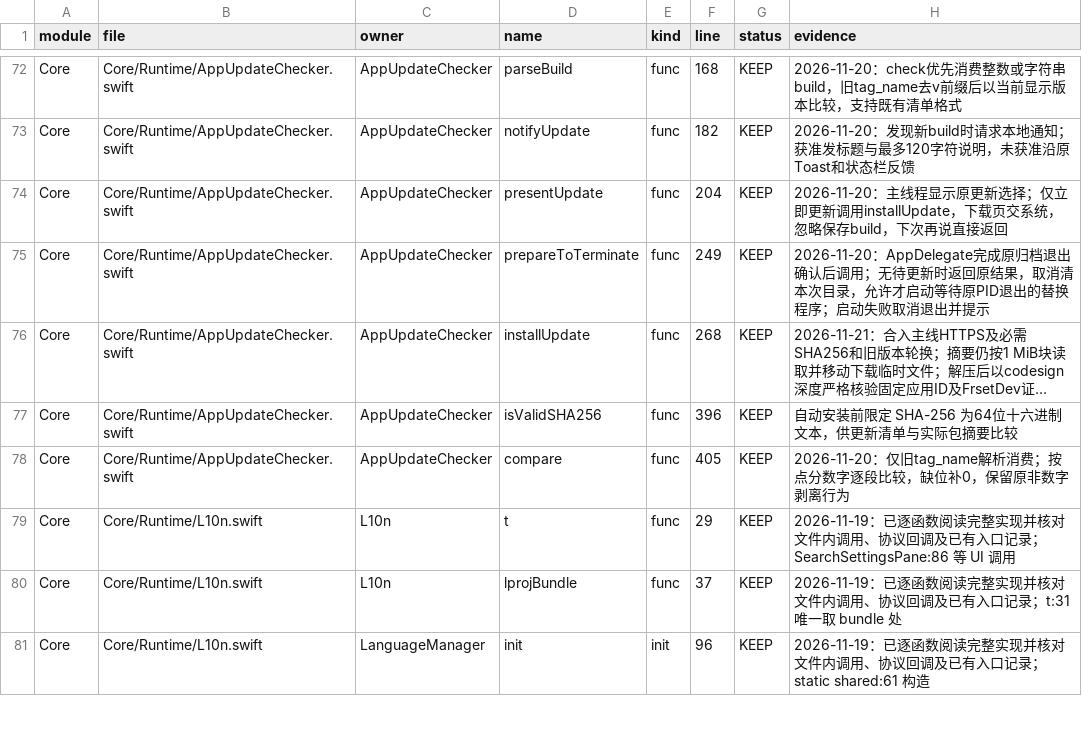
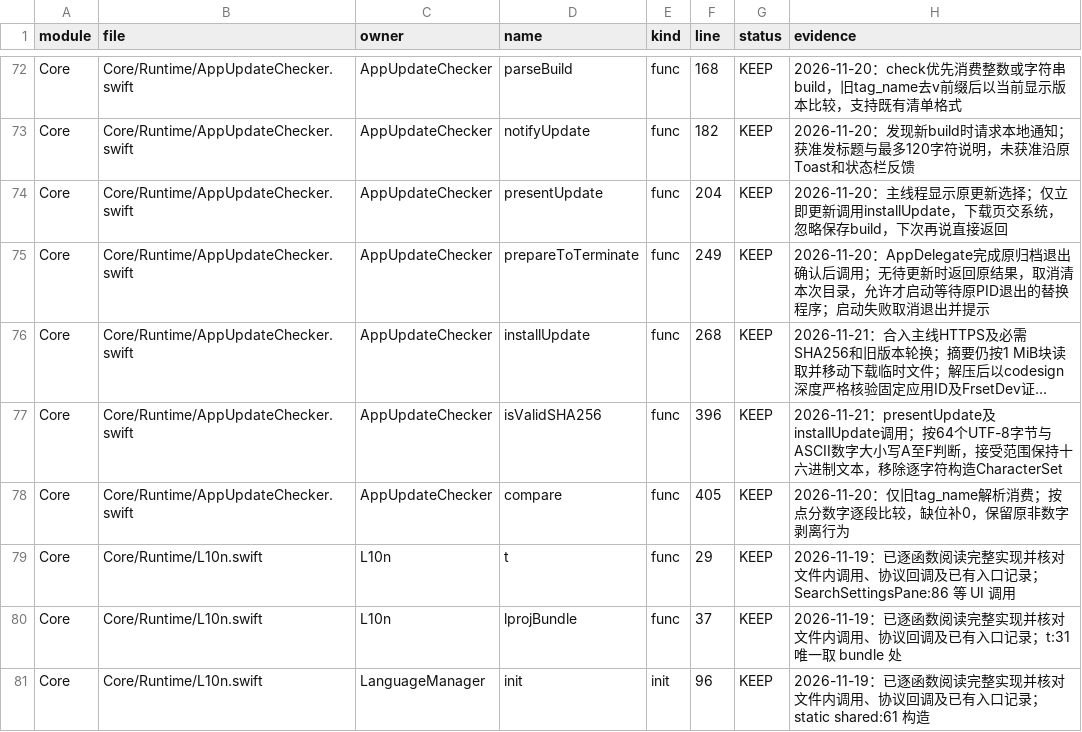
Before and after one commit to sxyq/Kitnest, a CSV file: docs/40-审计与核对/数据表/函数审阅台账.csv, drawn as a sheet; only a part is shown, gaps mark what is left out; long unchanged cells end in …; the diff covers the shown part only; the diff names each change by its address in the sheet, - before the commit and + after, or states it on an @@ line.

```diff
--- a/docs/40-审计与核对/数据表/函数审阅台账.csv
+++ b/docs/40-审计与核对/数据表/函数审阅台账.csv
-H77 (evidence): 自动安装前限定 SHA-256 为64位十六进制文本，供更新清单与实际包摘要比较
+H77 (evidence): 2026-11-21：presentUpdate及installUpdate调用；按64个UTF-8字节与ASCII数字大小写A至F判断，接受范围保持十六进制文本，移除逐字符构造CharacterSet
```
Also changed, not shown: 3 removed rows and 47 edited cells elsewhere in this file, 7 other files.
